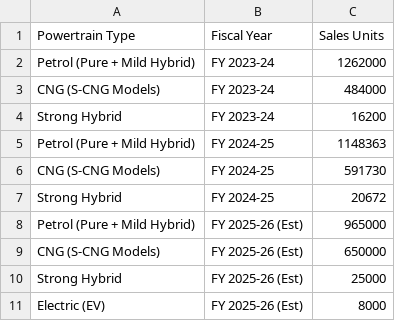
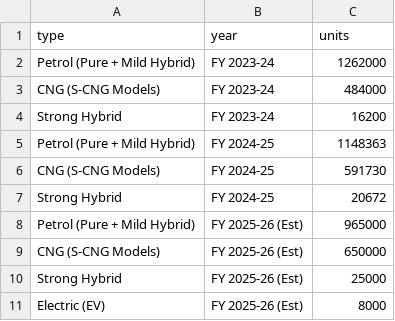
Before and after one commit to theeasylearn/AI_ML_DS_11, a CSV file: maruti.csv, drawn as a sheet.

```diff
--- a/maruti.csv
+++ b/maruti.csv
@@ -1,2 +1,2 @@
-Powertrain Type,Fiscal Year,Sales Units
+type,year,units
 Petrol (Pure + Mild Hybrid),FY 2023-24,1262000
```
Also changed, not shown: 5 other files.
